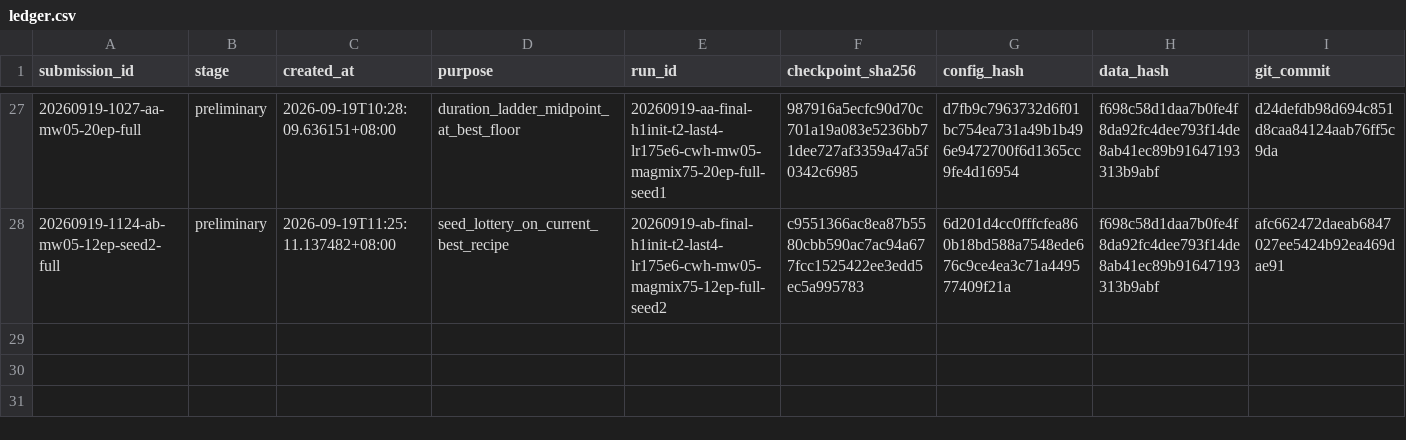
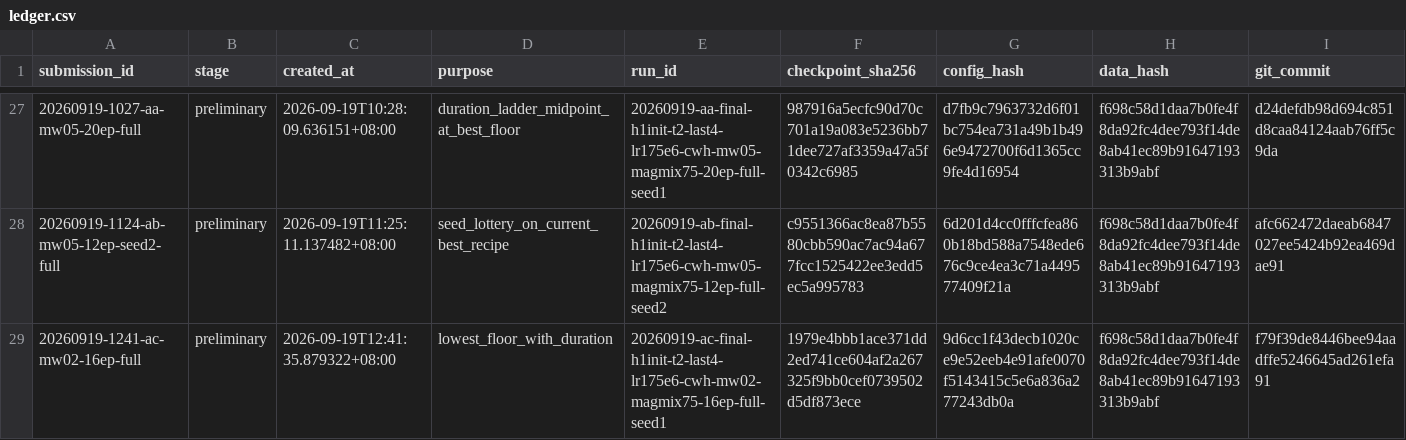
Before and after one commit to JRZ1018/AIC-2026-track1, a CSV file: submissions/ledger.csv, drawn as a sheet; only a part is shown, gaps mark what is left out; rows hold the shown columns only; the diff names each change by its address in the sheet, - before the commit and + after, or states it on an @@ line.

Commit message:
submission(ac-full): record the final run of the overnight campaign

```diff
--- a/submissions/ledger.csv
+++ b/submissions/ledger.csv
+row 29: 20260919-1241-ac-mw02-16ep-full | preliminary | 2026-09-19T12:41:35.879322+08:00 | lowest_floor_with_duration | 20260919-ac-final-h1init-t2-last4-lr175e6-cwh-mw02-magmix75-16ep-full-seed1 | 1979e4bbb1ace371dd2ed741ce604af2a267325f9bb0cef0739502d5df873ece | 9d6cc1f43decb1020ce9e52eeb4e91afe0070f5143415c5e6a836a277243db0a | f698c58d1daa7b0fe4f8da92fc4dee793f14de8ab41ec89b91647193313b9abf | f79f39de8446bee94aadffe5246645ad261efa91
```
